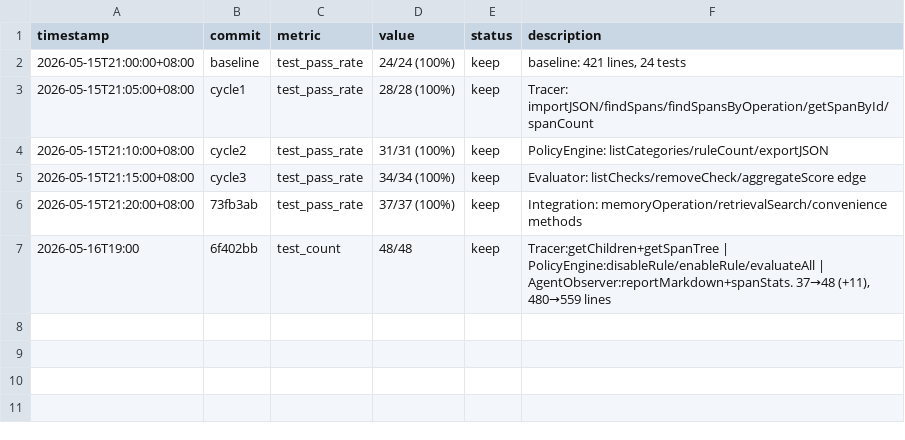
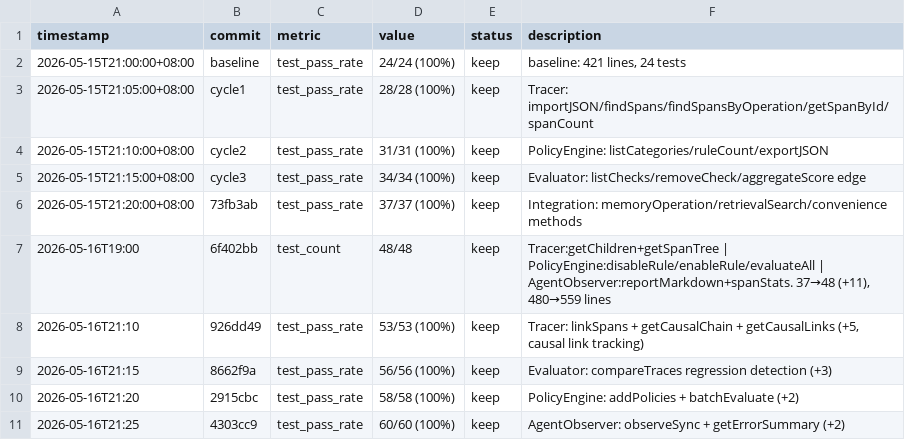
Before and after one commit to robertsong2019/openclaw-workspace, a TSV file: lab/agent-observability/experiments.tsv, drawn as a sheet.

Commit message:
chore: update experiments.tsv (48→60, 4 cycles, 4 keep)

```diff
--- a/lab/agent-observability/experiments.tsv
+++ b/lab/agent-observability/experiments.tsv
@@ -7 +7,5 @@ timestamp	commit	metric	value	status	description
 2026-05-16T19:00	6f402bb	test_count	48/48	keep	Tracer:getChildren+getSpanTree | PolicyEngine:disableRule/enableRule/evaluateAll | AgentObserver:reportMarkdown+spanStats. 37→48 (+11), 480→559 lines
+2026-05-16T21:10	926dd49	test_pass_rate	53/53 (100%)	keep	Tracer: linkSpans + getCausalChain + getCausalLinks (+5, causal link tracking)
+2026-05-16T21:15	8662f9a	test_pass_rate	56/56 (100%)	keep	Evaluator: compareTraces regression detection (+3)
+2026-05-16T21:20	2915cbc	test_pass_rate	58/58 (100%)	keep	PolicyEngine: addPolicies + batchEvaluate (+2)
+2026-05-16T21:25	4303cc9	test_pass_rate	60/60 (100%)	keep	AgentObserver: observeSync + getErrorSummary (+2)
```
